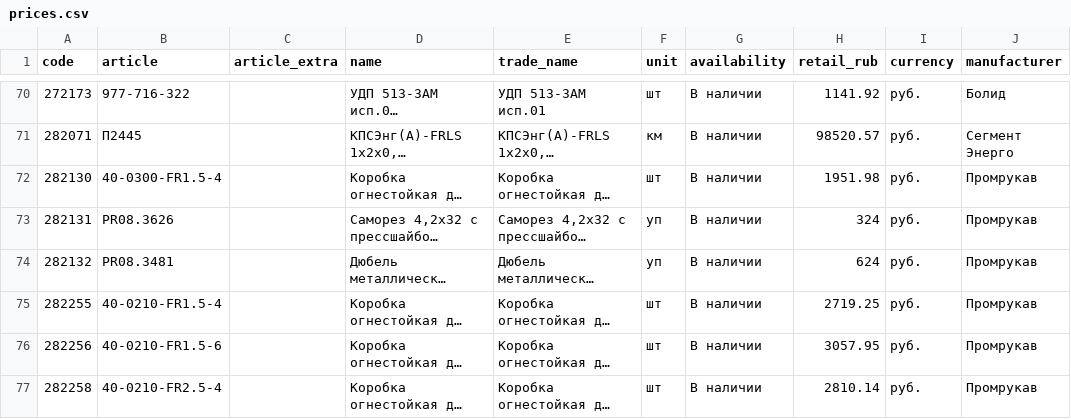
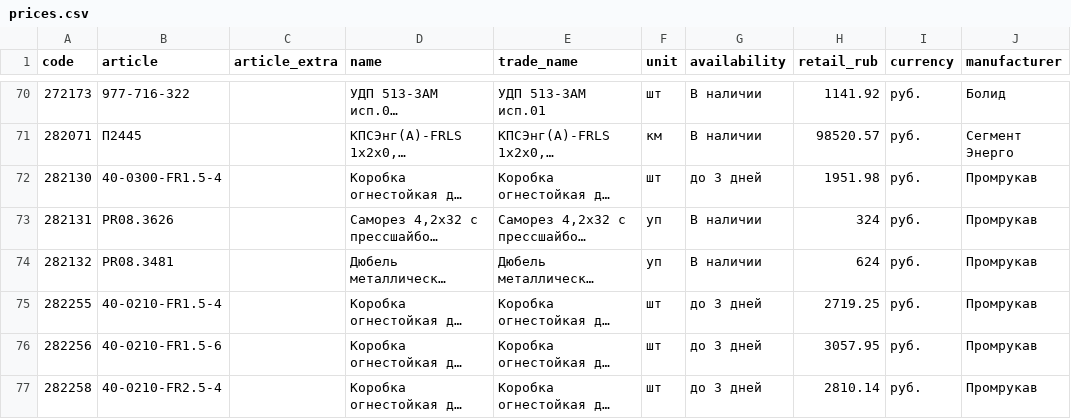
Before and after one commit to emanymedih/cvsig-price-database, a CSV file: suppliers/tinko/prices.csv, drawn as a sheet; only a part is shown, gaps mark what is left out; long unchanged cells end in …; the diff covers the shown part only; the diff names each change by its address in the sheet, - before the commit and + after, or states it on an @@ line.

```diff
--- a/suppliers/tinko/prices.csv
+++ b/suppliers/tinko/prices.csv
-G72 (availability): В наличии
+G72 (availability): до 3 дней
-G75:G77 (availability): В наличии
+G75:G77 (availability): до 3 дней
```
Also changed, not shown: 13 edited cells elsewhere in this file, 1 other file.
